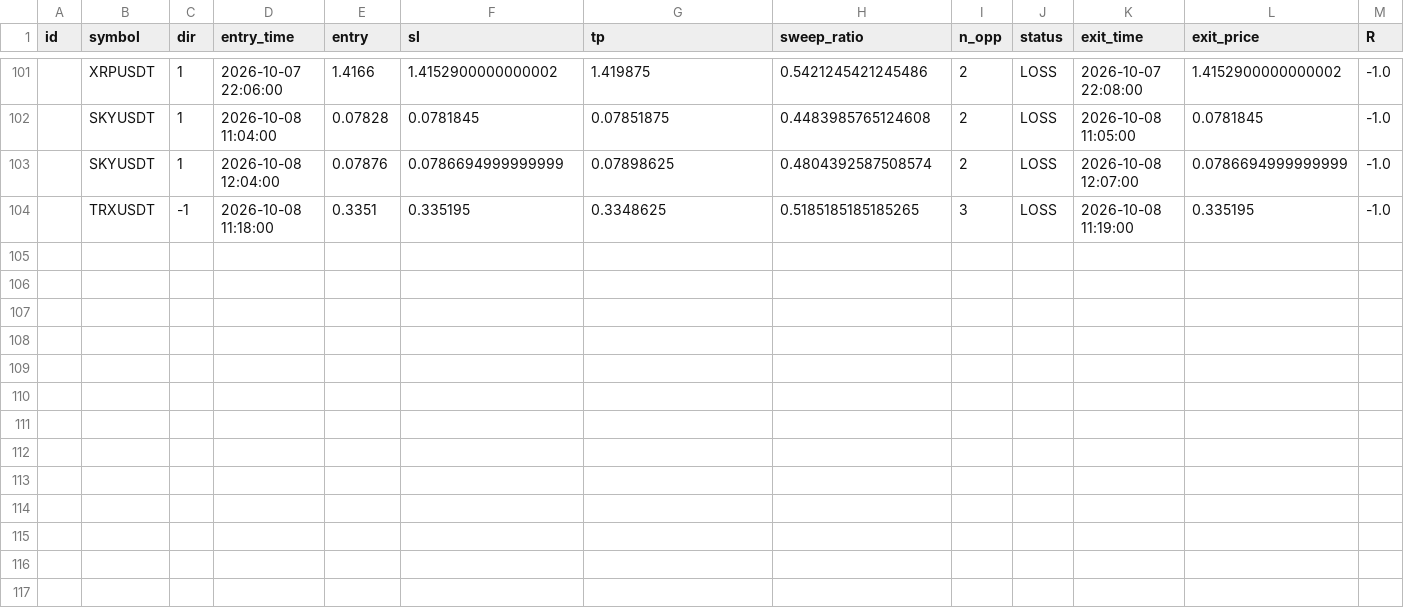
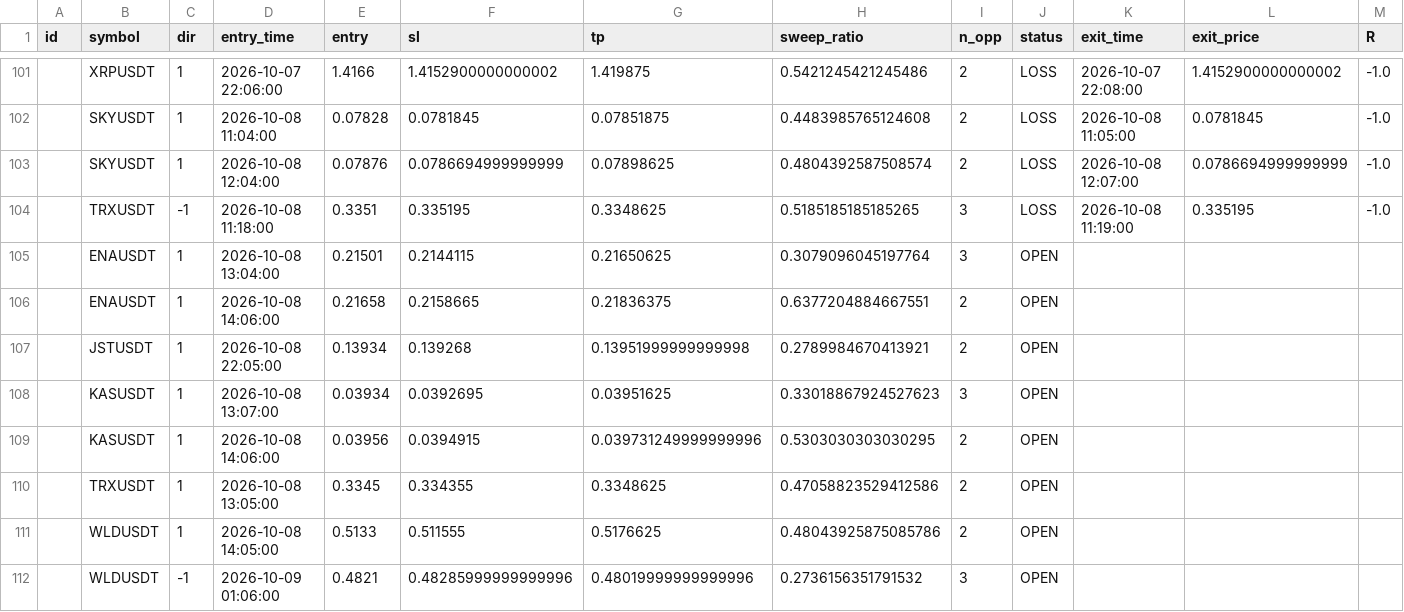
Before and after one commit to riskysptra1903-star/crypto-ict-dashboard, a CSV file: trade_log.csv, drawn as a sheet; only a part is shown, gaps mark what is left out.

```diff
--- a/trade_log.csv
+++ b/trade_log.csv
@@ -104 +104,9 @@ id,symbol,dir,entry_time,entry,sl,tp,sweep_ratio,n_opp,status,exit_time,exit_pri
 ,TRXUSDT,-1,2026-10-08 11:18:00,0.3351,0.335195,0.3348625,0.5185185185185265,3,LOSS,2026-10-08 11:19:00,0.335195,-1.0
+,ENAUSDT,1,2026-10-08 13:04:00,0.21501,0.2144115,0.21650625,0.3079096045197764,3,OPEN,,,
+,ENAUSDT,1,2026-10-08 14:06:00,0.21658,0.2158665,0.21836375,0.6377204884667551,2,OPEN,,,
+,JSTUSDT,1,2026-10-08 22:05:00,0.13934,0.139268,0.13951999999999998,0.2789984670413921,2,OPEN,,,
+,KASUSDT,1,2026-10-08 13:07:00,0.03934,0.0392695,0.03951625,0.33018867924527623,3,OPEN,,,
+,KASUSDT,1,2026-10-08 14:06:00,0.03956,0.0394915,0.039731249999999996,0.5303030303030295,2,OPEN,,,
+,TRXUSDT,1,2026-10-08 13:05:00,0.3345,0.334355,0.3348625,0.47058823529412586,2,OPEN,,,
+,WLDUSDT,1,2026-10-08 14:05:00,0.5133,0.511555,0.5176625,0.48043925875085786,2,OPEN,,,
+,WLDUSDT,-1,2026-10-09 01:06:00,0.4821,0.48285999999999996,0.48019999999999996,0.2736156351791532,3,OPEN,,,
```
Also changed, not shown: 3 other files.
